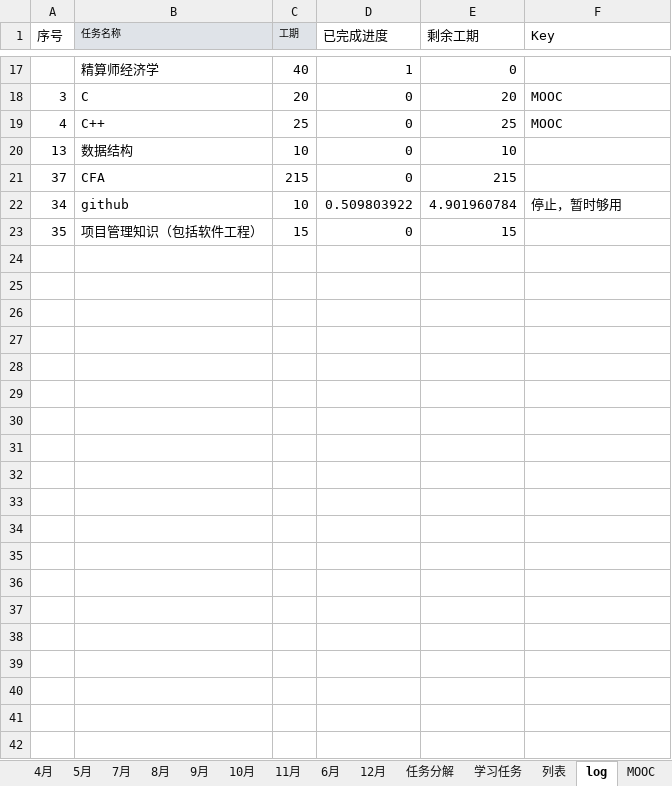
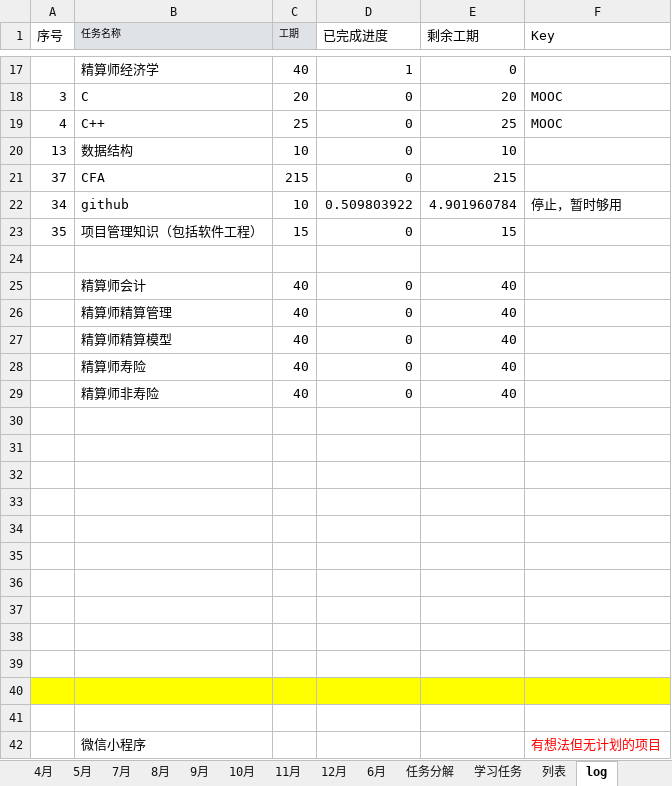
Before and after one commit to guofei9987/plans, an Excel workbook: 2017.xlsx, sheet log, drawn as a sheet; only a part is shown, gaps mark what is left out; values as stored, in another font and other column widths than the file's, no borders; the diff covers the shown part only; the diff names each change by its address in the sheet, - before the commit and + after, or states it on an @@ line.

```diff
--- a/2017.xlsx (sheet log)
+++ b/2017.xlsx (sheet log)
-sheet tab: MOOC
@@ sheet tab order changed: 4月 | 5月 | 7月 | 8月 | 9月 | 10月 | 11月 | 12月 | 6月 | 任务分解 | 学习任务 | 列表 | log @@
+row 24: (empty)
+row 25:  | 精算师会计 | 40 | 0 | 40
+row 26:  | 精算师精算管理 | 40 | 0 | 40
+row 27:  | 精算师精算模型 | 40 | 0 | 40
+row 28:  | 精算师寿险 | 40 | 0 | 40
+row 29:  | 精算师非寿险 | 40 | 0 | 40
+row 30: (empty)
+row 31: (empty)
+row 32: (empty)
+row 33: (empty)
+row 34: (empty)
+row 35: (empty)
+row 36: (empty)
+row 37: (empty)
+row 38: (empty)
+row 39: (empty)
+row 40: (empty)
+row 41: (empty)
+row 42:  | 微信小程序 |  |  |  | 有想法但无计划的项目
```
Also changed, not shown: 23 added rows and 1 edited cell elsewhere in this sheet, sheet 学习任务, sheet 任务分解, sheet 12月, sheet 2月, sheet 3月, sheet 8月, 8 more sheets, formulas that keep their value, charts or pictures.
